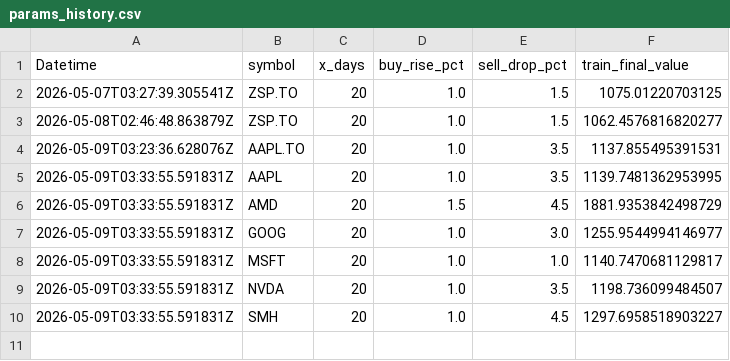
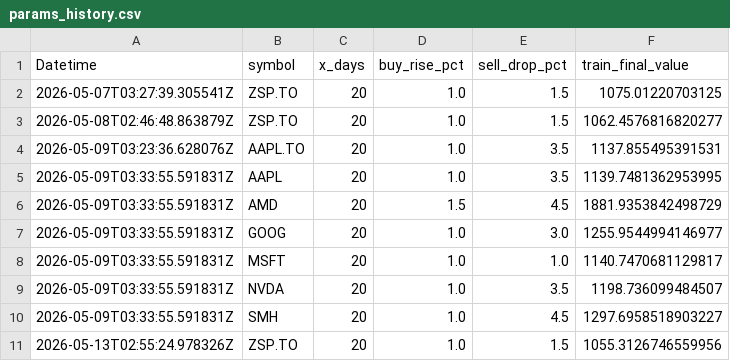
Before and after one commit to phungthien97/autonomous-trade-alerts, a CSV file: state/params_history.csv, drawn as a sheet; the diff names each change by its address in the sheet, - before the commit and + after, or states it on an @@ line.

```diff
--- a/state/params_history.csv
+++ b/state/params_history.csv
+row 11: 2026-05-13T02:55:24.978326Z | ZSP.TO | 20 | 1.0 | 1.5 | 1055.3126746559956
```
Also changed, not shown: state/equity.csv, state/trades.csv, 2 other files.
